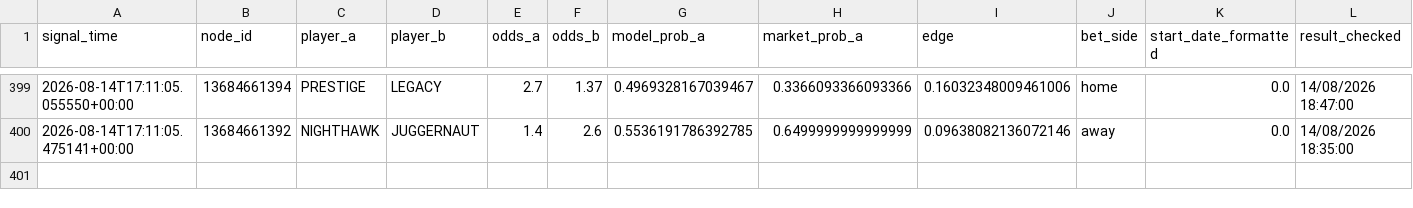
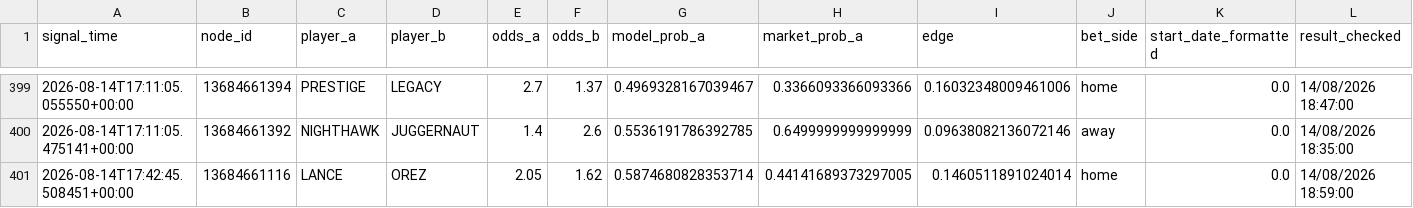
Before and after one commit to javarroba-cmd/proyecto-desde-cero, a CSV file: data/signals_log.csv, drawn as a sheet; only a part is shown, gaps mark what is left out; rows hold the shown columns only; the diff names each change by its address in the sheet, - before the commit and + after, or states it on an @@ line.

```diff
--- a/data/signals_log.csv
+++ b/data/signals_log.csv
+row 401: 2026-08-14T17:42:45.508451+00:00 | 13684661116 | LANCE | OREZ | 2.05 | 1.62 | 0.5874680828353714 | 0.44141689373297005 | 0.1460511891024014 | home | 0.0 | 14/08/2026 18:59:00
```
Also changed, not shown: 1 other file.
